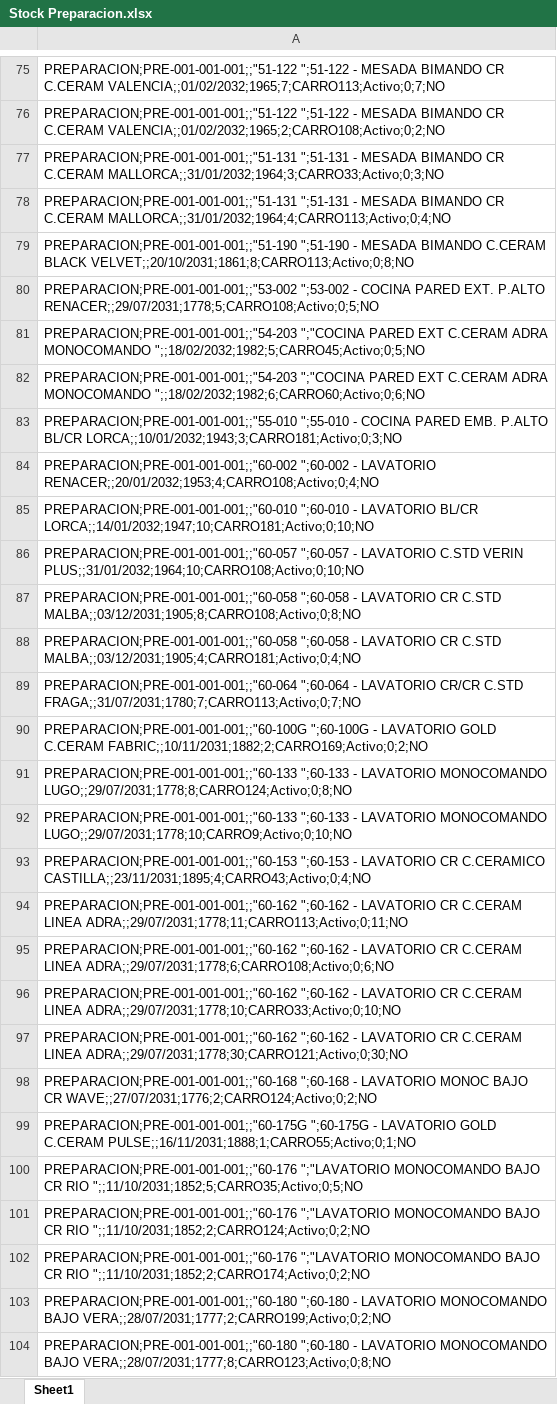
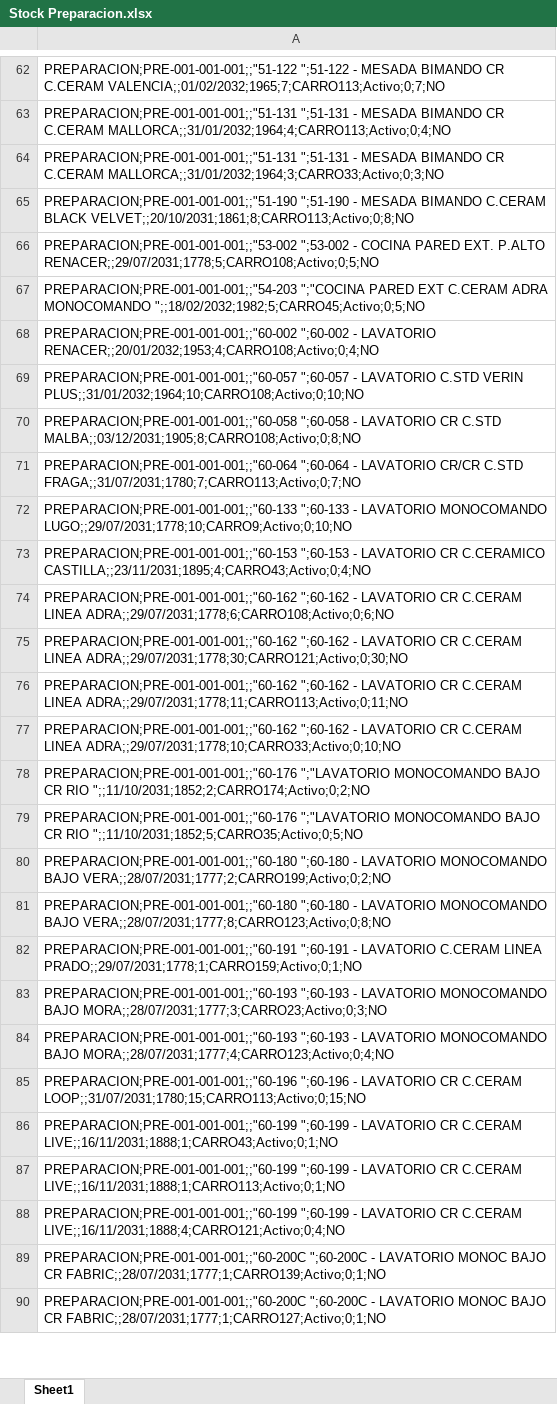
Before and after one commit to IvanGoyena/Logistica-Peirano, an Excel workbook: Data_WMS/Stock Preparacion.xlsx, sheet Sheet1, drawn as a sheet; only a part is shown, gaps mark what is left out; the shorter side is filled out with more unchanged rows; values as stored, in another font and other column widths than the file's, no borders; removed rows and columns are numbered as before the commit, all else as after; the diff covers the shown part only; the diff names each change by its address in the sheet, - before the commit and + after, or states it on an @@ line.

Commit message:
Actualización automática WMS - Stock Preparacion - 15/09/2026 15:37:20

```diff
--- a/Data_WMS/Stock Preparacion.xlsx (sheet Sheet1)
+++ b/Data_WMS/Stock Preparacion.xlsx (sheet Sheet1)
-A63: PREPARACION;PRE-001-001-001;;"51-122 ";51-122 - MESADA BIMANDO CR C.CERAM VALENCIA;;01/02/2032;1965;2;CARRO108;Activo;0;2;NO
+A63: PREPARACION;PRE-001-001-001;;"51-131 ";51-131 - MESADA BIMANDO CR C.CERAM MALLORCA;;31/01/2032;1964;4;CARRO113;Activo;0;4;NO
-row 78: PREPARACION;PRE-001-001-001;;"51-131 ";51-131 - MESADA BIMANDO CR C.CERAM MALLORCA;;31/01/2032;1964;4;CARRO113;Activo;0;4;NO
-row 82: PREPARACION;PRE-001-001-001;;"54-203 ";"COCINA PARED EXT C.CERAM ADRA MONOCOMANDO ";;18/02/2032;1982;6;CARRO60;Activo;0;6;NO
-row 83: PREPARACION;PRE-001-001-001;;"55-010 ";55-010 - COCINA PARED EMB. P.ALTO BL/CR LORCA;;10/01/2032;1943;3;CARRO181;Activo;0;3;NO
-row 85: PREPARACION;PRE-001-001-001;;"60-010 ";60-010 - LAVATORIO BL/CR LORCA;;14/01/2032;1947;10;CARRO181;Activo;0;10;NO
-row 88: PREPARACION;PRE-001-001-001;;"60-058 ";60-058 - LAVATORIO CR C.STD MALBA;;03/12/2031;1905;4;CARRO181;Activo;0;4;NO
-row 90: PREPARACION;PRE-001-001-001;;"60-100G ";60-100G - LAVATORIO GOLD C.CERAM FABRIC;;10/11/2031;1882;2;CARRO169;Activo;0;2;NO
-row 91: PREPARACION;PRE-001-001-001;;"60-133 ";60-133 - LAVATORIO MONOCOMANDO LUGO;;29/07/2031;1778;8;CARRO124;Activo;0;8;NO
-row 95: PREPARACION;PRE-001-001-001;;"60-162 ";6…
+row 74: PREPARACION;PRE-001-001-001;;"60-162 ";6…
-row 97: PREPARACION;PRE-001-001-001;;"60-162 ";6…
+row 75: PREPARACION;PRE-001-001-001;;"60-162 ";6…
-A78: PREPARACION;PRE-001-001-001;;"60-168 ";60-168 - LAVATORIO MONOC BAJO CR WAVE;;27/07/2031;1776;2;CARRO124;Activo;0;2;NO
+A78: PREPARACION;PRE-001-001-001;;"60-176 ";"LAVATORIO MONOCOMANDO BAJO CR RIO ";;11/10/2031;1852;2;CARRO174;Activo;0;2;NO
-row 99: PREPARACION;PRE-001-001-001;;"60-175G ";60-175G - LAVATORIO GOLD C.CERAM PULSE;;16/11/2031;1888;1;CARRO55;Activo;0;1;NO
-row 101: PREPARACION;PRE-001-001-001;;"60-176 ";"LAVATORIO MONOCOMANDO BAJO CR RIO ";;11/10/2031;1852;2;CARRO124;Activo;0;2;NO
-row 102: PREPARACION;PRE-001-001-001;;"60-176 ";"LAVATORIO MONOCOMANDO BAJO CR RIO ";;11/10/2031;1852;2;CARRO174;Activo;0;2;NO
```
Also changed, not shown: 29 removed rows, 13 moved rows and 3 edited cells elsewhere in this sheet.
